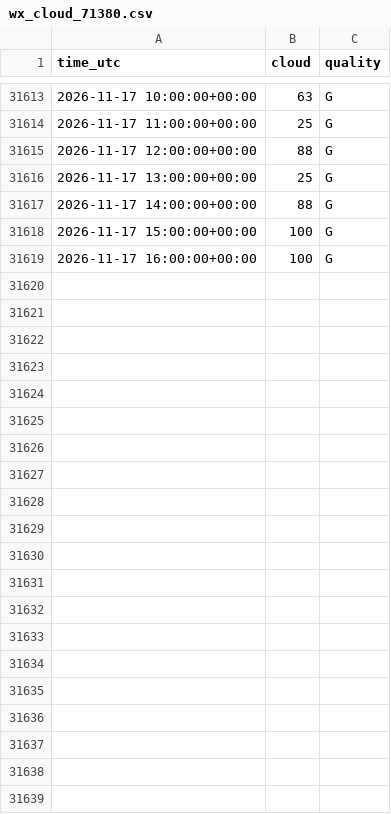
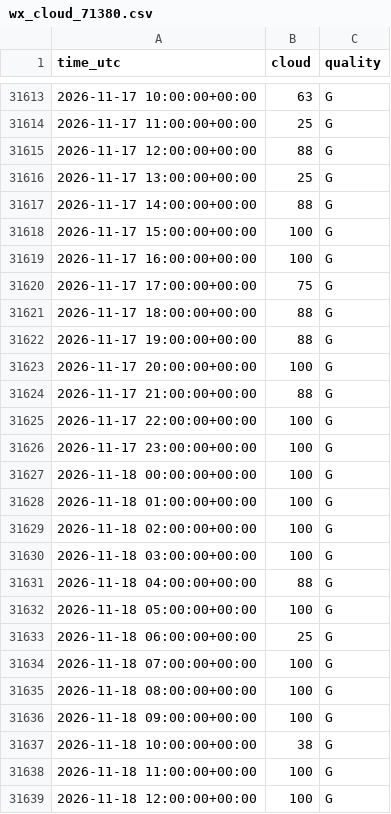
Before and after one commit to MindisBlank/SE3_DayAheadLoadForecast, a CSV file: data/wx_cloud_71380.csv, drawn as a sheet; only a part is shown, gaps mark what is left out.

```diff
--- a/data/wx_cloud_71380.csv
+++ b/data/wx_cloud_71380.csv
@@ -31619 +31619,21 @@ time_utc,cloud,quality
 2026-11-17 16:00:00+00:00,100,G
+2026-11-17 17:00:00+00:00,75,G
+2026-11-17 18:00:00+00:00,88,G
+2026-11-17 19:00:00+00:00,88,G
+2026-11-17 20:00:00+00:00,100,G
+2026-11-17 21:00:00+00:00,88,G
+2026-11-17 22:00:00+00:00,100,G
+2026-11-17 23:00:00+00:00,100,G
+2026-11-18 00:00:00+00:00,100,G
+2026-11-18 01:00:00+00:00,100,G
+2026-11-18 02:00:00+00:00,100,G
+2026-11-18 03:00:00+00:00,100,G
+2026-11-18 04:00:00+00:00,88,G
+2026-11-18 05:00:00+00:00,100,G
+2026-11-18 06:00:00+00:00,25,G
+2026-11-18 07:00:00+00:00,100,G
+2026-11-18 08:00:00+00:00,100,G
+2026-11-18 09:00:00+00:00,100,G
+2026-11-18 10:00:00+00:00,38,G
+2026-11-18 11:00:00+00:00,100,G
+2026-11-18 12:00:00+00:00,100,G
```
Also changed, not shown: data/wx_cloud_97530.csv, data/wx_humidity_97510.csv, 29 other files.
